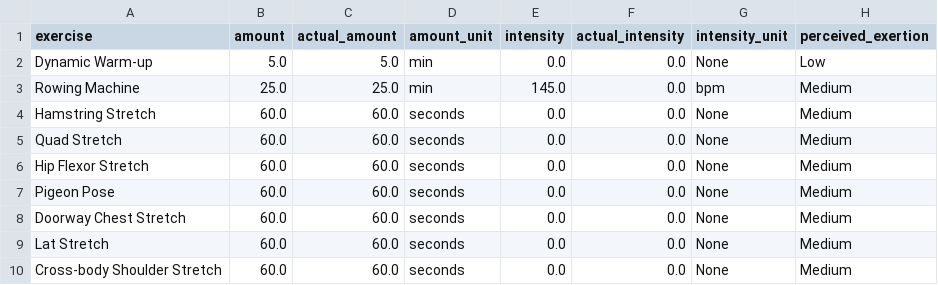
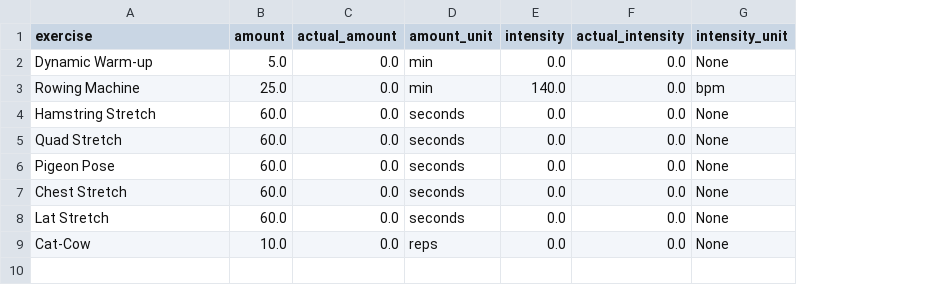
Before and after one commit to Joshmogil/TACTICIAN, a CSV file: week_2_day_3_Wednesday.csv, drawn as a sheet; removed rows and columns are numbered as before the commit, all else as after; the diff names each change by its address in the sheet, - before the commit and + after, or states it on an @@ line.

```diff
--- a/week_2_day_3_Wednesday.csv
+++ b/week_2_day_3_Wednesday.csv
-column H (perceived_exertion), rows 2-5: Low | Medium | Medium | Medium; rows 7-9: all Medium
-C2 (actual_amount): 5.0
+C2 (actual_amount): 0.0
-C3 (actual_amount): 25.0
+C3 (actual_amount): 0.0
-E3 (intensity): 145.0
+E3 (intensity): 140.0
-C4:C5 (actual_amount): 60.0
+C4:C5 (actual_amount): 0.0
-row 6: Hip Flexor Stretch | 60.0 | 60.0 | seconds | 0.0 | 0.0 | None | Medium
-C6:C8 (actual_amount): 60.0
+C6:C8 (actual_amount): 0.0
-A7 (exercise): Doorway Chest Stretch
+A7 (exercise): Chest Stretch
-row 10: Cross-body Shoulder Stretch | 60.0 | 60.0 | seconds | 0.0 | 0.0 | None | Medium
+row 9: Cat-Cow | 10.0 | 0.0 | reps | 0.0 | 0.0 | None
```
Also changed, not shown: week_2_day_1_Monday.csv, week_2_day_2_Tuesday.csv, 14 other files.
